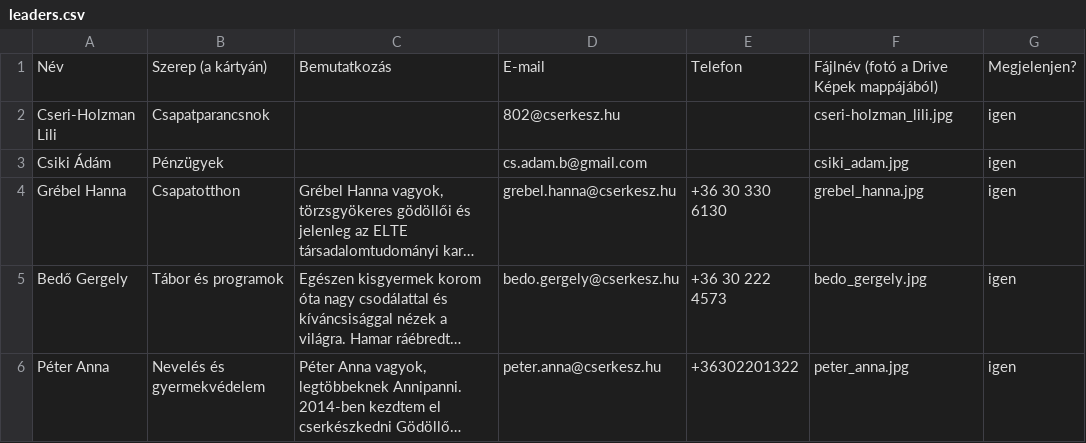
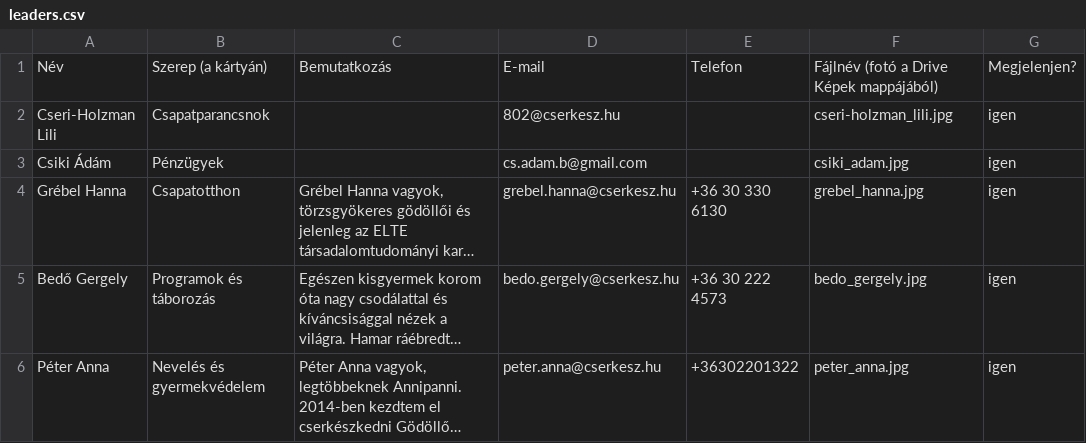
Before and after one commit to 802weboldal/802-weboldal, a CSV file: data/leaders.csv, drawn as a sheet; long unchanged cells end in …; the diff names each change by its address in the sheet, - before the commit and + after, or states it on an @@ line.

```diff
--- a/data/leaders.csv
+++ b/data/leaders.csv
-B5: Tábor és programok
+B5: Programok és táborozás
```
Also changed, not shown: 1 other file.
